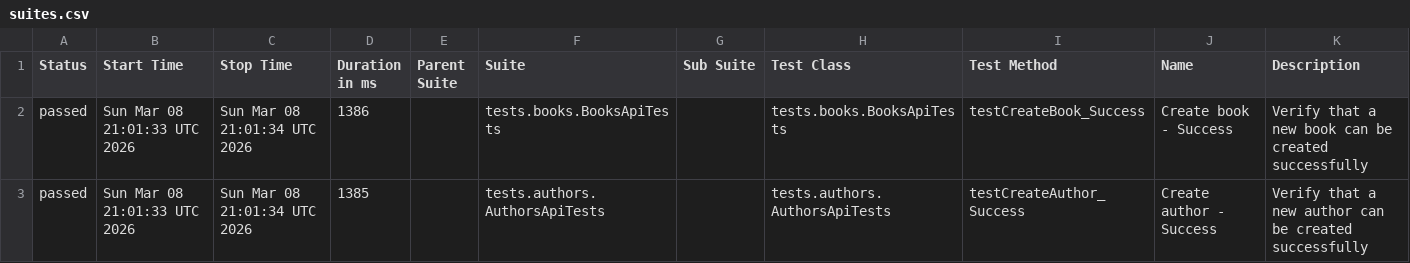
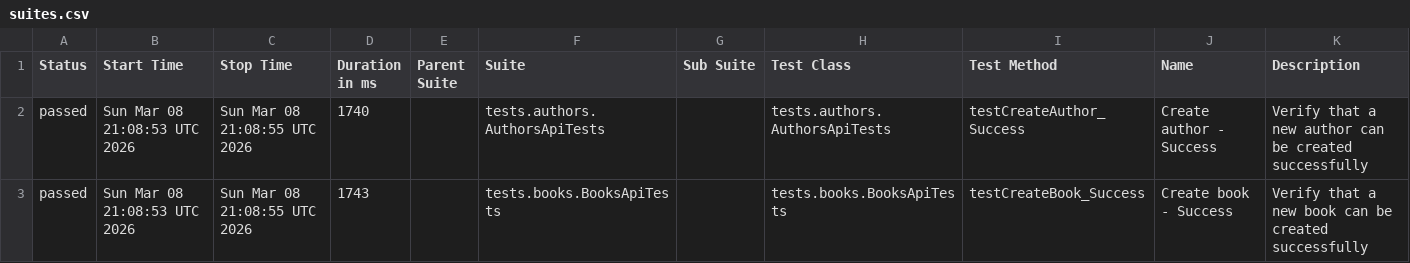
Before and after one commit to GalynaUdaltsova/bookstore-api-tests, a CSV file: data/suites.csv, drawn as a sheet.

```diff
--- a/data/suites.csv
+++ b/data/suites.csv
@@ -1,3 +1,3 @@
 "Status","Start Time","Stop Time","Duration in ms","Parent Suite","Suite","Sub Suite","Test Class","Test Method","Name","Description"
-"passed","Sun Mar 08 21:01:33 UTC 2026","Sun Mar 08 21:01:34 UTC 2026","1386","","tests.books.BooksApiTests","","tests.books.BooksApiTests","testCreateBook_Success","Create book - Success","Verify that a new book can be created successfully"
-"passed","Sun Mar 08 21:01:33 UTC 2026","Sun Mar 08 21:01:34 UTC 2026","1385","","tests.authors.AuthorsApiTests","","tests.authors.AuthorsApiTests","testCreateAuthor_Success","Create author - Success","Verify that a new author can be created successfully"
+"passed","Sun Mar 08 21:08:53 UTC 2026","Sun Mar 08 21:08:55 UTC 2026","1740","","tests.authors.AuthorsApiTests","","tests.authors.AuthorsApiTests","testCreateAuthor_Success","Create author - Success","Verify that a new author can be created successfully"
+"passed","Sun Mar 08 21:08:53 UTC 2026","Sun Mar 08 21:08:55 UTC 2026","1743","","tests.books.BooksApiTests","","tests.books.BooksApiTests","testCreateBook_Success","Create book - Success","Verify that a new book can be created successfully"
```
Also changed, not shown: 36 other files.
